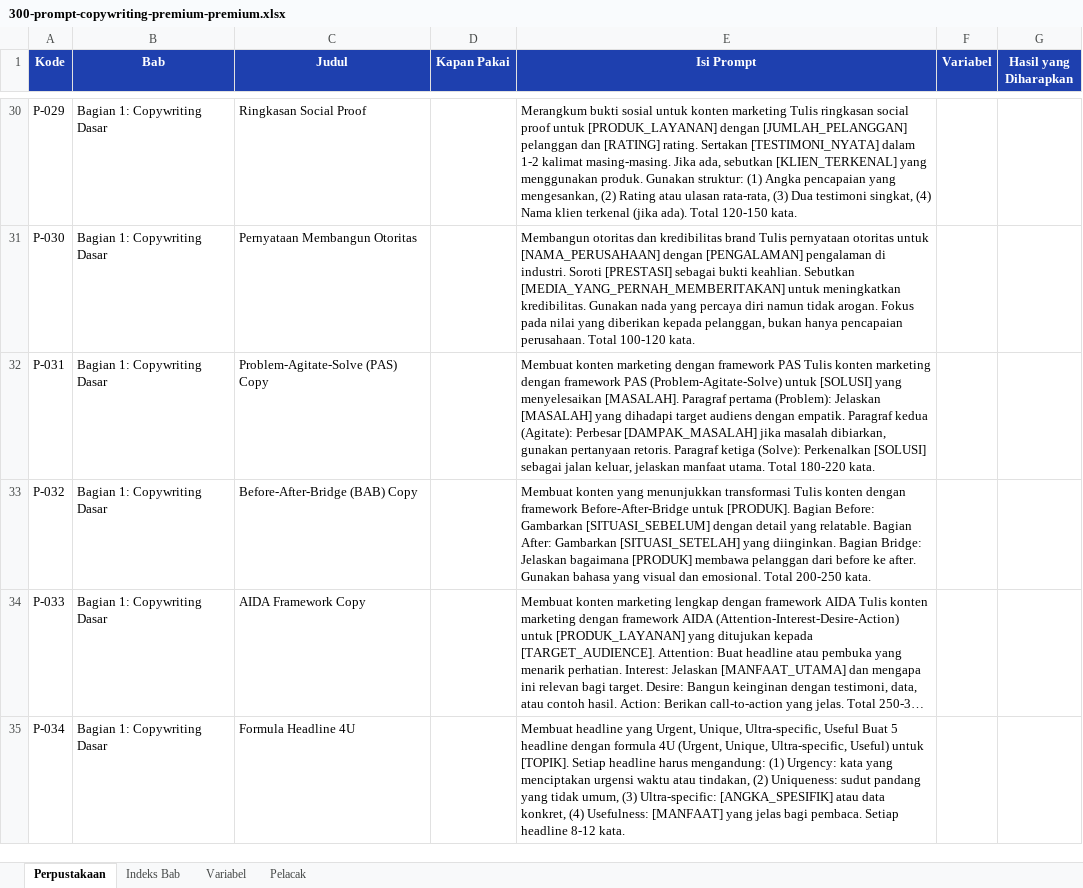
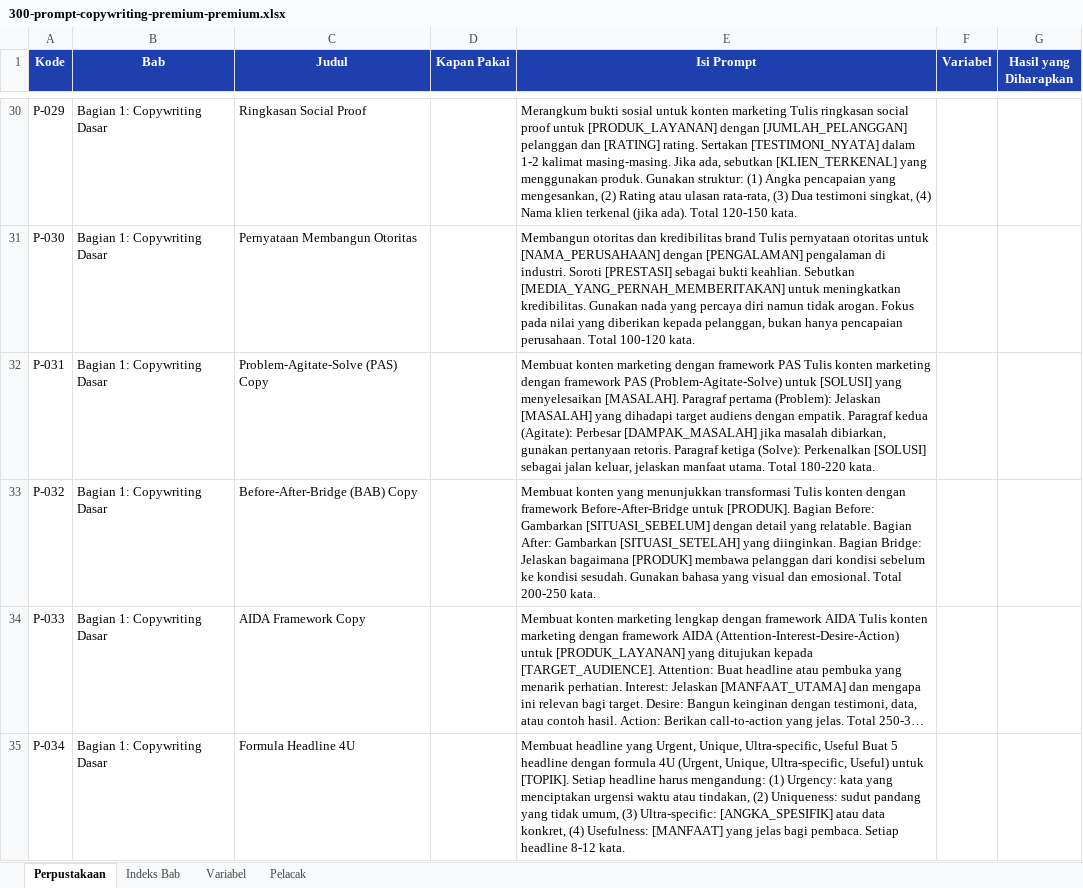
Before and after one commit to SIRAJcrypto11/snishop-content-production, an Excel workbook: products/300-prompt-copywriting-premium-premium.xlsx, sheet Perpustakaan, drawn as a sheet; only a part is shown, gaps mark what is left out; long unchanged cells end in …; values as stored, in another font and other column widths than the file's, no borders; the diff covers the shown part only; the diff names each change by its address in the sheet, - before the commit and + after, or states it on an @@ line.

Commit message:
Label demo output sections, add 91-variable glossary, fix flyer claims, make PDF fonts deterministic
- Mark duplicate demo headers in all premium/ultimate manuscripts and
  their build scripts with "(Contoh Output)" so buyers no longer see
  the same prompt heading twice; verify-produced now asserts exact
  demo-marker counts per product
- Rewrite Product 2 Lampiran C as a 3-column glossary of the 91 most
  frequent variables with meaning and real example; teach
  build-companion to parse bracket-style glossaries so the Variabel
  sheet ships with 91 rows instead of 0
- Replace flyer claims that no product actually ships (video tutorial
  QR codes, screenshots, 50-prompt bonus, private community, fixed
  "300" counts, hardcoded 500+ user quote) with per-product accurate
  bullets derived from title and tier
- Wait for network idle plus document.fonts.ready before printing so
  Google Fonts no longer race rendering; page counts are now stable
  and byte-identical across repeated production runs
- Re-produce all 9 products; verify 9/9 pass code counts, demo counts,
  and English-tell checks

```diff
--- a/products/300-prompt-copywriting-premium-premium.xlsx (sheet Perpustakaan)
+++ b/products/300-prompt-copywriting-premium-premium.xlsx (sheet Perpustakaan)
-E33 (Isi Prompt): …pelanggan dari before ke after. Gunakan bahasa…
+E33 (Isi Prompt): …pelanggan dari kondisi sebelum ke kondisi sesudah. Gunakan bahasa…
```
Also changed, not shown: 4 edited cells elsewhere in this sheet, sheet Variabel, products/150-prompt-umkm-premium-premium.xlsx, products/150-prompt-umkm-ultimate-ultimate.xlsx, 39 other files.
